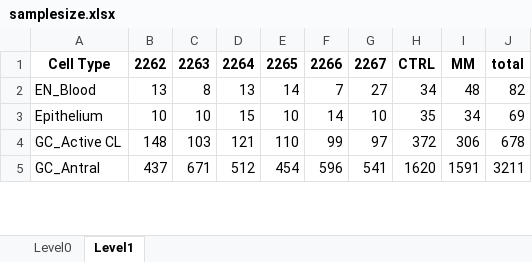
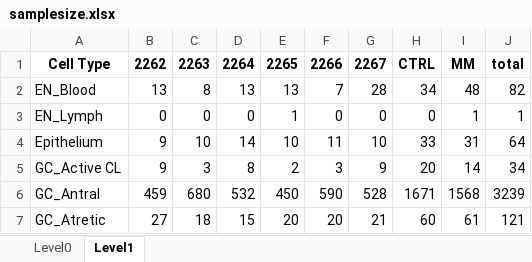
Before and after one commit to EDCLabNJIT/FollicleSCseq, an Excel workbook: data/samplesize.xlsx, sheet Level1, drawn as a sheet; only a part is shown; values as stored, in another font and other column widths than the file's, no borders; addresses are those after the commit; the diff covers the shown part only; the diff names each change by its address in the sheet, - before the commit and + after, or states it on an @@ line.

Commit message:
change to pre-week data

```diff
--- a/data/samplesize.xlsx (sheet Level1)
+++ b/data/samplesize.xlsx (sheet Level1)
-E2: 14
+E2: 13
-G2: 27
+G2: 28
+row 3: EN_Lymph | 0 | 0 | 0 | 1 | 0 | 0 | 0 | 1 | 1
-B4: 10
+B4: 9
-D4: 15
+D4: 14
-F4: 14
+F4: 11
-H4: 35
+H4: 33
-I4: 34
+I4: 31
-J4: 69
+J4: 64
-B5: 148
+B5: 9
-C5: 103
+C5: 3
-D5: 121
+D5: 8
-E5: 110
+E5: 2
-F5: 99
+F5: 3
-G5: 97
+G5: 9
-H5: 372
+H5: 20
-I5: 306
+I5: 14
-J5: 678
+J5: 34
-B6: 437
+B6: 459
-C6: 671
+C6: 680
-D6: 512
+D6: 532
-E6: 454
+E6: 450
-F6: 596
+F6: 590
-G6: 541
+G6: 528
-H6: 1620
+H6: 1671
-I6: 1591
+I6: 1568
-J6: 3211
+J6: 3239
+row 7: GC_Atretic | 27 | 18 | 15 | 20 | 20 | 21 | 60 | 61 | 121
```
Also changed, not shown: 1 removed row and 86 edited cells elsewhere in this sheet, sheet Level0, 16 other files.
